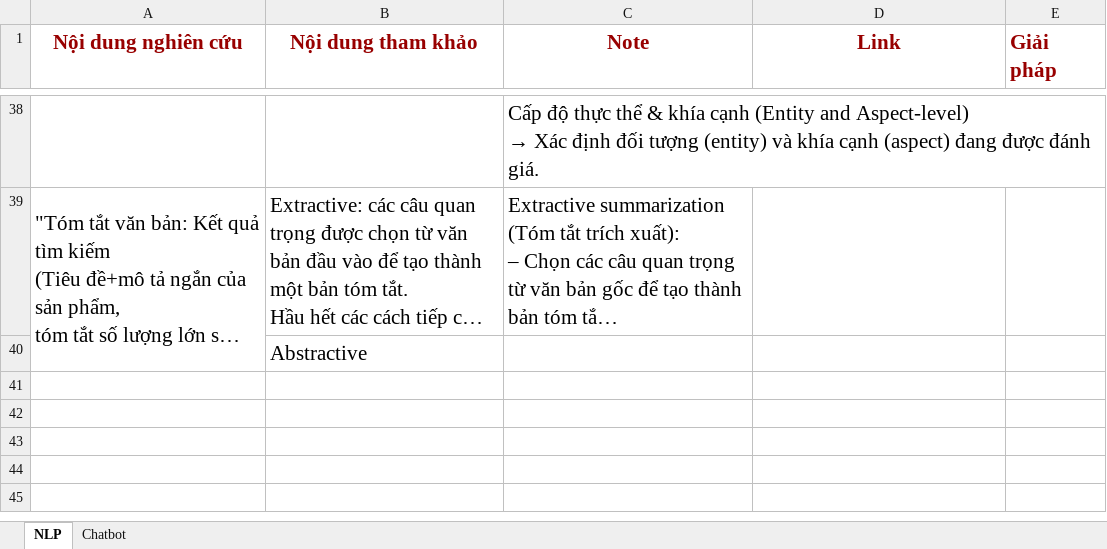
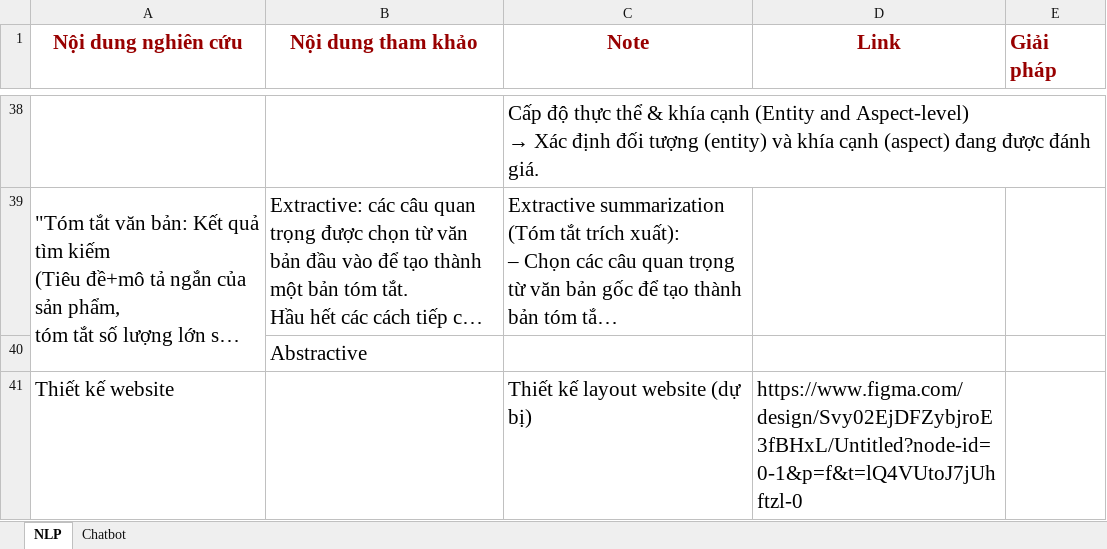
Before and after one commit to QuocAnhh/shopee-review-analyzer, an Excel workbook: Nghiên cứu khoa học.xlsx, sheet NLP, drawn as a sheet; only a part is shown, gaps mark what is left out; long unchanged cells end in …; values as stored, in another font and other column widths than the file's, no borders; charts and pictures not drawn; the diff names each change by its address in the sheet, - before the commit and + after, or states it on an @@ line.

Commit message:
update my jobs

```diff
--- a/Nghiên cứu khoa học.xlsx (sheet NLP)
+++ b/Nghiên cứu khoa học.xlsx (sheet NLP)
+row 41: Thiết kế website |  | Thiết kế layout website (dự bị) | https://www.figma.com/design/Svy02EjDFZybjroE3fBHxL/Untitled?node-id=0-1&p=f&t=lQ4VUtoJ7jUhftzl-0
```
Also changed, not shown: charts or pictures.
